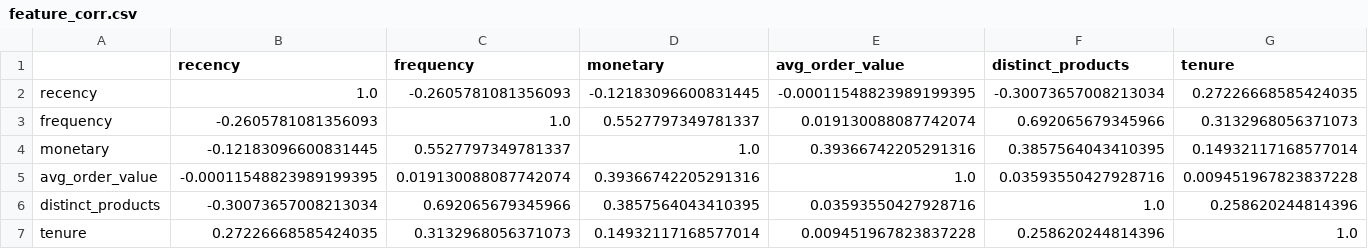
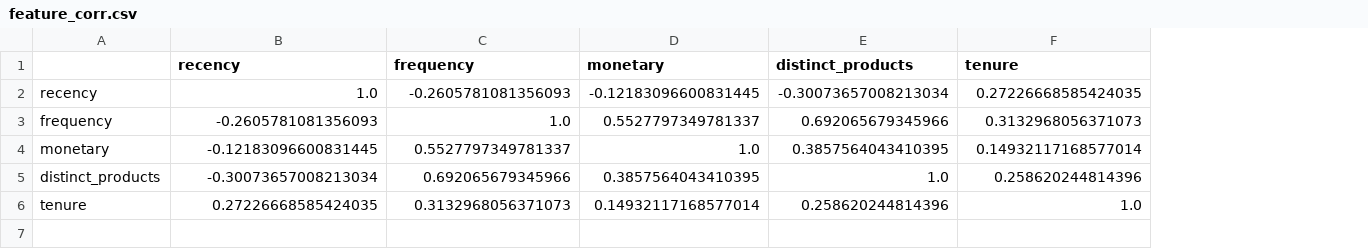
Before and after one commit to FatemehHosseini2024/customer-segmentation, a CSV file: reports/feature_corr.csv, drawn as a sheet; removed rows and columns are numbered as before the commit, all else as after; the diff names each change by its address in the sheet, - before the commit and + after, or states it on an @@ line.

Commit message:
Final feature set: recency, frequency, monetary, distinct_products, tenure (drop avg_order_value)

```diff
--- a/reports/feature_corr.csv
+++ b/reports/feature_corr.csv
-column E (avg_order_value), rows 2-4: -0.00011548823989199395 | 0.019130088087742074 | 0.39366742205291316; rows 6-7: 0.03593550427928716 | 0.009451967823837228
-row 5: avg_order_value | -0.00011548823989199395 | 0.019130088087742074 | 0.39366742205291316 | 1.0 | 0.03593550427928716 | 0.009451967823837228
```
Also changed, not shown: 8 other files.
